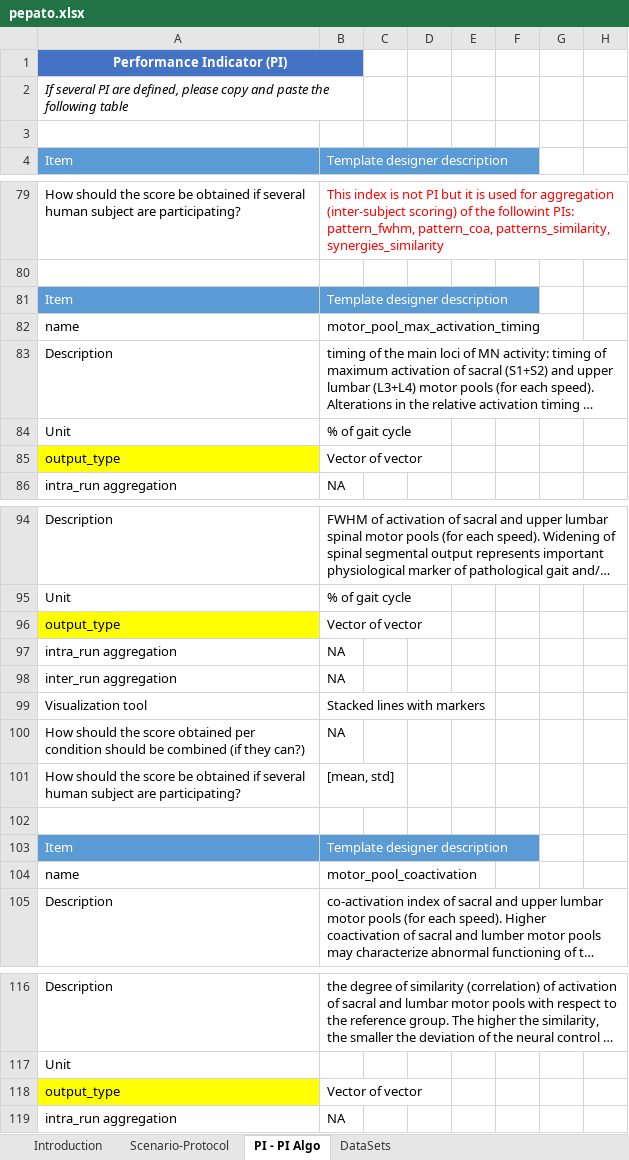
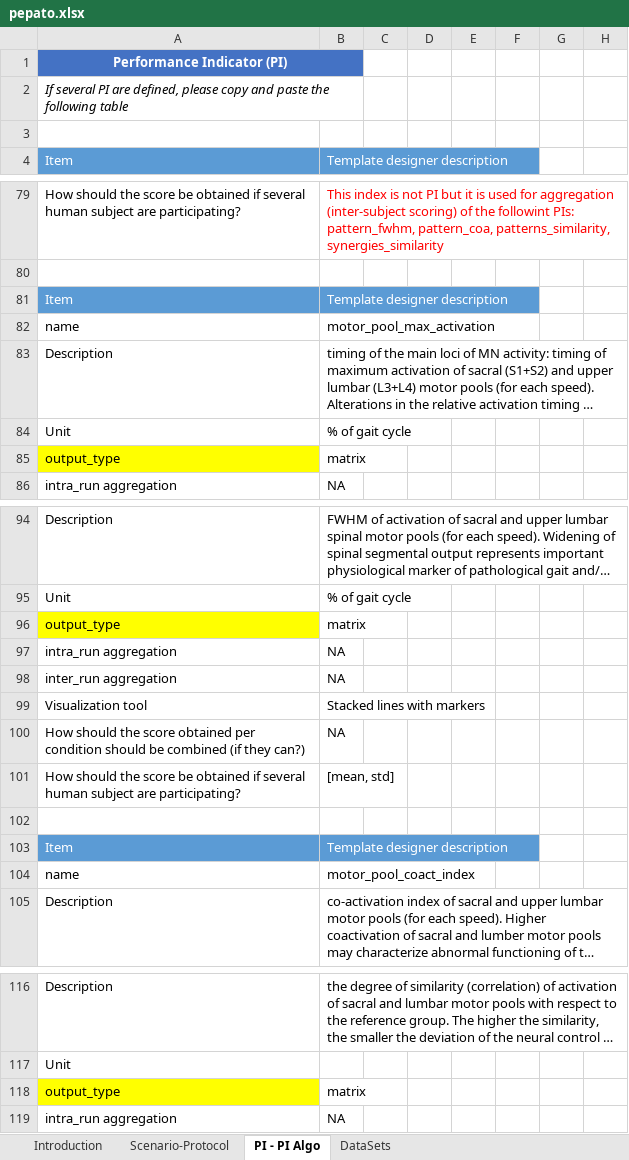
Before and after one commit to eurobench/eurobench_protocol, an Excel workbook: data/pepato/pepato.xlsx, sheet PI - PI Algo, drawn as a sheet; only a part is shown, gaps mark what is left out; long unchanged cells end in …; values as stored, in another font and other column widths than the file's, no borders; charts and pictures not drawn; the diff covers the shown part only; the diff names each change by its address in the sheet, - before the commit and + after, or states it on an @@ line.

```diff
--- a/data/pepato/pepato.xlsx (sheet PI - PI Algo)
+++ b/data/pepato/pepato.xlsx (sheet PI - PI Algo)
-B1 fill: none
+B1 fill: #4472C4
-B82: motor_pool_max_activation_timing
+B82: motor_pool_max_activation
-B85: Vector of vector
+B85: matrix
-B96: Vector of vector
+B96: matrix
-B104: motor_pool_coactivation
+B104: motor_pool_coact_index
-B118: Vector of vector
+B118: matrix
```
Also changed, not shown: cell formats elsewhere in this sheet, sheet Scenario-Protocol, sheet DataSets, charts or pictures, 2 other files.
